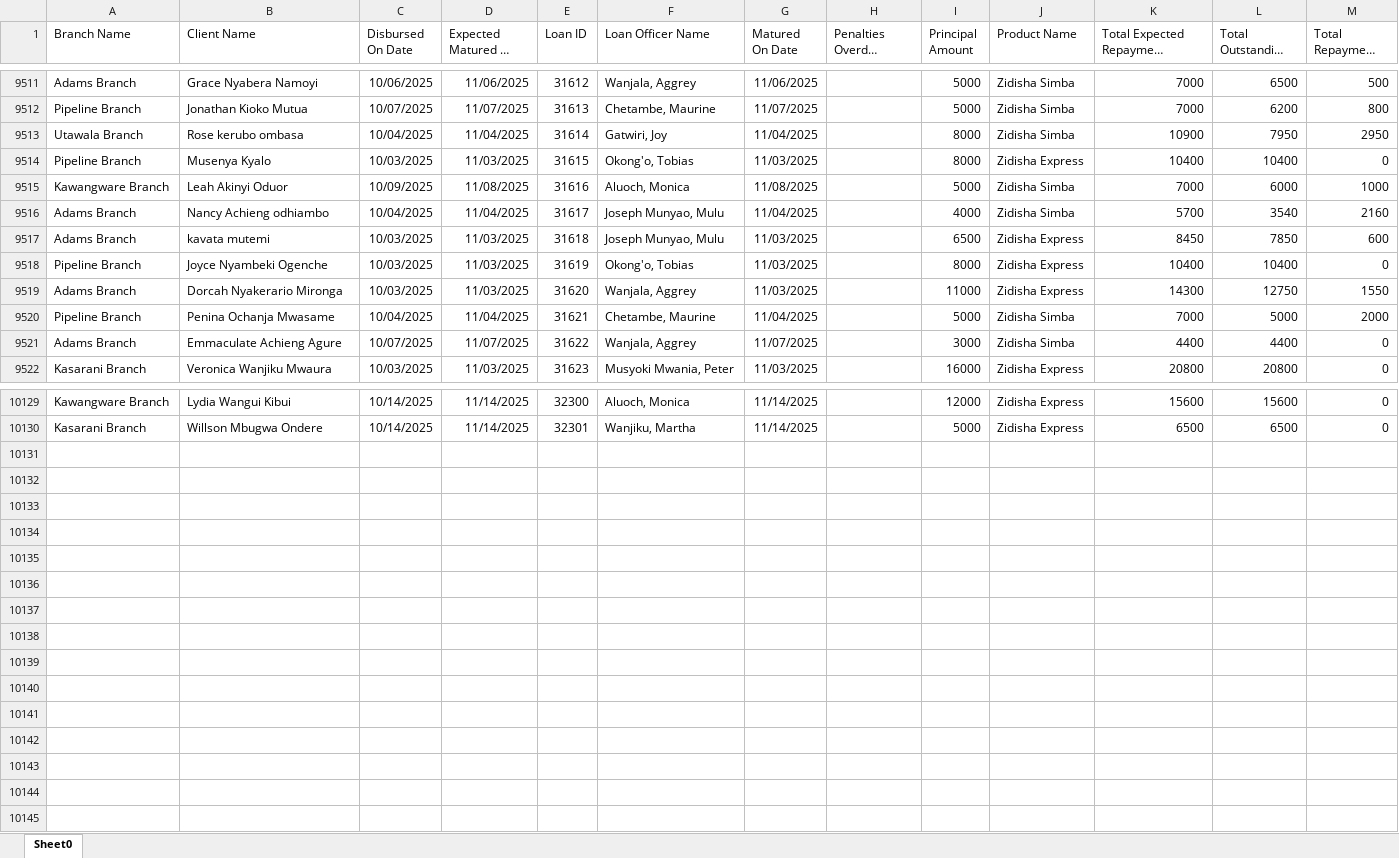
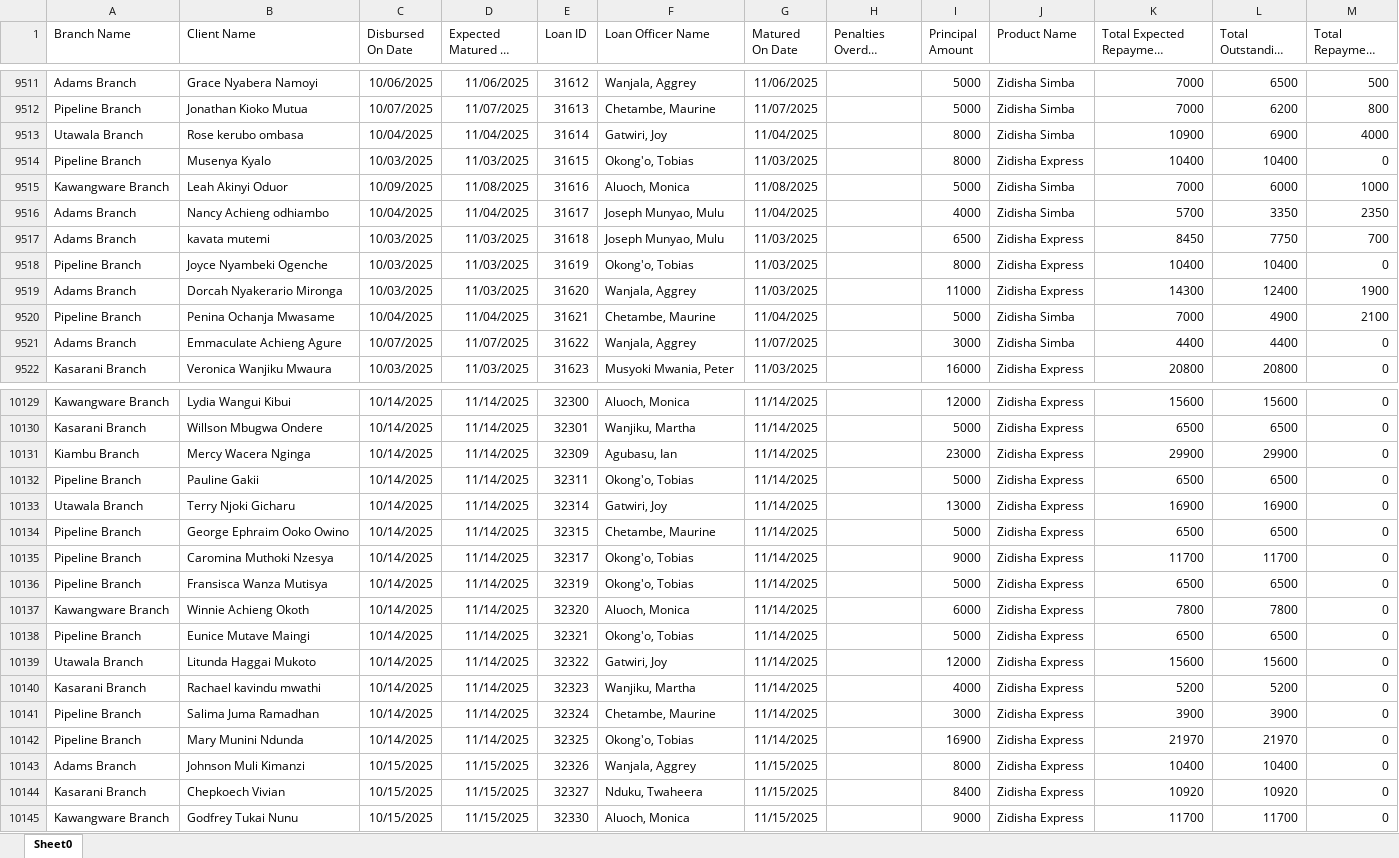
Before and after one commit to Phoenix-Capital/zidisha-monitor, an Excel workbook: Rate_20241217094924.xlsx, sheet Sheet0, drawn as a sheet; only a part is shown, gaps mark what is left out; long unchanged cells end in …; values as stored, in another font and other column widths than the file's, no borders; the diff covers the shown part only; the diff names each change by its address in the sheet, - before the commit and + after, or states it on an @@ line.

Commit message:
9th morning

```diff
--- a/Rate_20241217094924.xlsx (sheet Sheet0)
+++ b/Rate_20241217094924.xlsx (sheet Sheet0)
-L9513 (Total Outstanding Derived): 7950
+L9513 (Total Outstanding Derived): 6900
-M9513 (Total Repayment Derived): 2950
+M9513 (Total Repayment Derived): 4000
-L9516 (Total Outstanding Derived): 3540
+L9516 (Total Outstanding Derived): 3350
-M9516 (Total Repayment Derived): 2160
+M9516 (Total Repayment Derived): 2350
-L9517 (Total Outstanding Derived): 7850
+L9517 (Total Outstanding Derived): 7750
-M9517 (Total Repayment Derived): 600
+M9517 (Total Repayment Derived): 700
-L9519 (Total Outstanding Derived): 12750
+L9519 (Total Outstanding Derived): 12400
-M9519 (Total Repayment Derived): 1550
+M9519 (Total Repayment Derived): 1900
-L9520 (Total Outstanding Derived): 5000
+L9520 (Total Outstanding Derived): 4900
-M9520 (Total Repayment Derived): 2000
+M9520 (Total Repayment Derived): 2100
+row 10131: Kiambu Branch | Mercy Wacera Nginga | 10/14/2025 | 11/14/2025 | 32309 | Agubasu, Ian | 11/14/2025 |  | 23000 | Zidisha Express | 29900 | 29900 | 0
+row 10132: Pipeline Branch | Pauline Gakii | 10/14/2025 | 11/14/2025 | 32311 | Okong'o, Tobias | 11/14/2025 |  | 5000 | Zidisha Express | 6500 | 6500 | 0
+row 10133: Utawala Branch | Terry Njoki Gicharu | 10/14/2025 | 11/14/2025 | 32314 | Gatwiri, Joy | 11/14/2025 |  | 13000 | Zidisha Express | 16900 | 16900 | 0
+row 10134: Pipeline Branch | George Ephraim Ooko Owino | 10/14/2025 | 11/14/2025 | 32315 | Chetambe, Maurine | 11/14/2025 |  | 5000 | Zidisha Express | 6500 | 6500 | 0
+row 10135: Pipeline Branch | Caromina Muthoki Nzesya | 10/14/2025 | 11/14/2025 | 32317 | Okong'o, Tobias | 11/14/2025 |  | 9000 | Zidisha Express | 11700 | 11700 | 0
+row 10136: Pipeline Branch | Fransisca Wanza Mutisya | 10/14/2025 | 11/14/2025 | 32319 | Okong'o, Tobias | 11/14/2025 |  | 5000 | Zidisha Express | 6500 | 6500 | 0
+row 10137: Kawangware Branch | Winnie Achieng Okoth | 10/14/2025 | 11/14/2025 | 32320 | Aluoch, Monica | 11/14/2025 |  | 6000 | Zidisha Express | 7800 | 7800 | 0
+row 10138: Pipeline Branch | Eunice Mutave Maingi | 10/14/2025 | 11/14/2025 | 32321 | Okong'o, Tobias | 11/14/2025 |  | 5000 | Zidisha Express | 6500 | 6500 | 0
+row 10139: Utawala Branch | Litunda Haggai Mukoto | 10/14/2025 | 11/14/2025 | 32322 | Gatwiri, Joy | 11/14/2025 |  | 12000 | Zidisha Express | 15600 | 15600 | 0
+row 10140: Kasarani Branch | Rachael kavindu mwathi | 10/14/2025 | 11/14/2025 | 32323 | Wanjiku, Martha | 11/14/2025 |  | 4000 | Zidisha Express | 5200 | 5200 | 0
+row 10141: Pipeline Branch | Salima Juma Ramadhan | 10/14/2025 | 11/14/2025 | 32324 | Chetambe, Maurine | 11/14/2025 |  | 3000 | Zidisha Express | 3900 | 3900 | 0
+row 10142: Pipeline Branch | Mary Munini Ndunda | 10/14/2025 | 11/14/2025 | 32325 | Okong'o, Tobias | 11/14/2025 |  | 16900 | Zidisha Express | 21970 | 21970 | 0
+row 10143: Adams Branch | Johnson Muli Kimanzi | 10/15/2025 | 11/15/2025 | 32326 | Wanjala, Aggrey | 11/15/2025 |  | 8000 | Zidisha Express | 10400 | 10400 | 0
+row 10144: Kasarani Branch | Chepkoech Vivian | 10/15/2025 | 11/15/2025 | 32327 | Nduku, Twaheera | 11/15/2025 |  | 8400 | Zidisha Express | 10920 | 10920 | 0
+row 10145: Kawangware Branch | Godfrey Tukai Nunu | 10/15/2025 | 11/15/2025 | 32330 | Aluoch, Monica | 11/15/2025 |  | 9000 | Zidisha Express | 11700 | 11700 | 0
```
Also changed, not shown: 331 edited cells elsewhere in this sheet.
